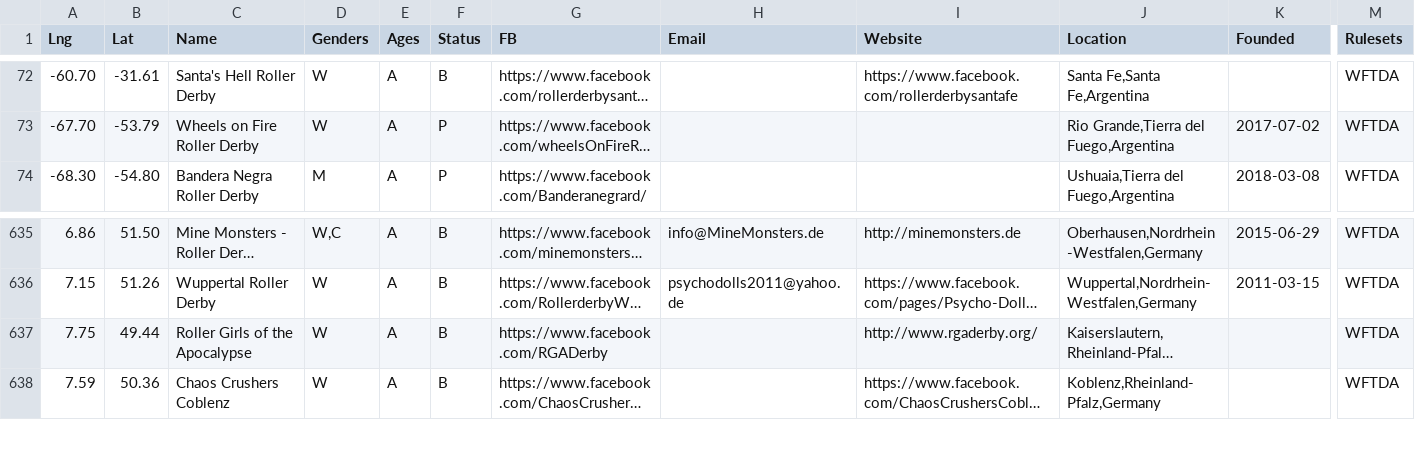
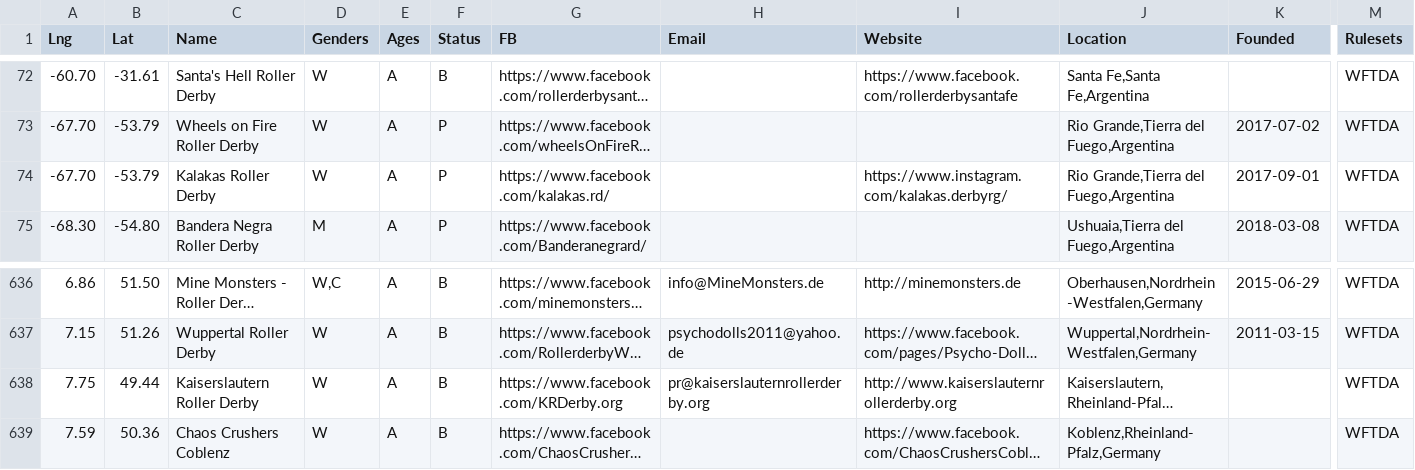
Before and after one commit to aoanla/DerbyList, a TSV file: Worldleagues.tsv, drawn as a sheet; only a part is shown, gaps mark what is left out; long unchanged cells end in …; addresses are those after the commit; rows hold the shown columns only; the diff names each change by its address in the sheet, - before the commit and + after, or states it on an @@ line.

Commit message:
RGA -> Kaiserslautern Roller Derby, added Kalakas Roller Derby in Tierra del Fuego

```diff
--- a/Worldleagues.tsv
+++ b/Worldleagues.tsv
+row 74: -67.70 | -53.79 | Kalakas Roller Derby | W | A | P | https://www.facebook.com/kalakas.rd/ |  | https://www.instagram.com/kalakas.derbyrg/ | Rio Grande,Tierra del Fuego,Argentina | 2017-09-01 | WFTDA
-C638 (Name): Roller Girls of the Apocalypse
+C638 (Name): Kaiserslautern Roller Derby
-G638 (FB): https://www.facebook.com/RGADerby
+G638 (FB): https://www.facebook.com/KRDerby.org
-H638 (Email): (empty)
+H638 (Email): pr@kaiserslauternrollerderby.org
-I638 (Website): http://www.rgaderby.org/
+I638 (Website): http://www.kaiserslauternrollerderby.org
```
